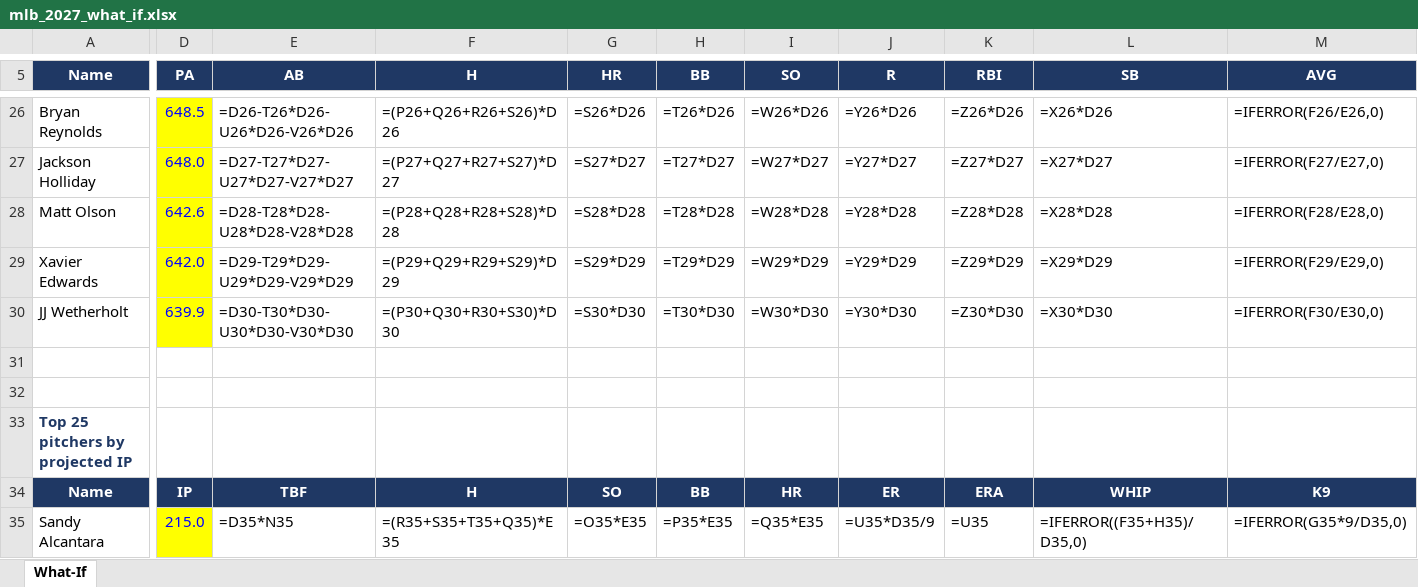
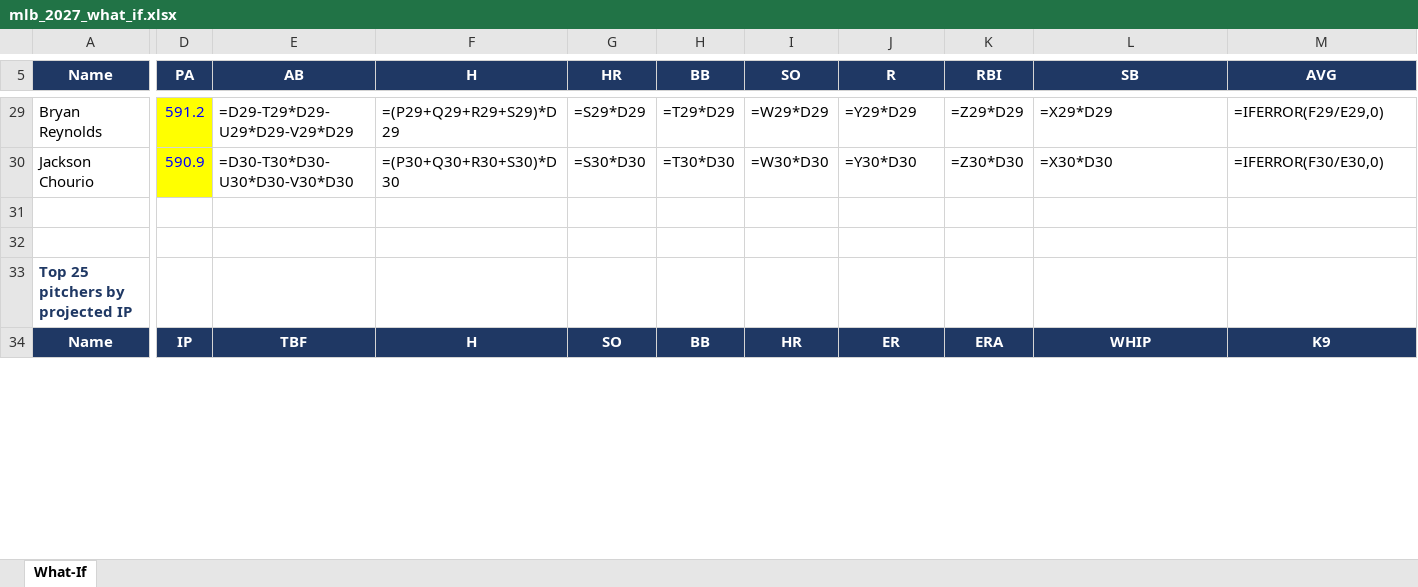
Before and after one commit to pmammino/DFSSimsFull, an Excel workbook: out/mlb_2027_what_if.xlsx, sheet What-If, drawn as a sheet; only a part is shown, gaps mark what is left out; values as stored, in another font and other column widths than the file's, no borders; formulas without a stored value are shown as written; removed rows and columns are numbered as before the commit, all else as after; rows hold the shown columns only; the diff covers the shown part only; the diff names each change by its address in the sheet, - before the commit and + after, or states it on an @@ line.

```diff
--- a/out/mlb_2027_what_if.xlsx (sheet What-If)
+++ b/out/mlb_2027_what_if.xlsx (sheet What-If)
-D29 (PA): 648.5
+D29 (PA): 591.2
-E29 (AB): =D26-T26*D26-U26*D26-V26*D26
+E29 (AB): =D29-T29*D29-U29*D29-V29*D29
-F29 (H): =(P26+Q26+R26+S26)*D26
+F29 (H): =(P29+Q29+R29+S29)*D29
-G29 (HR): =S26*D26
+G29 (HR): =S29*D29
-H29 (BB): =T26*D26
+H29 (BB): =T29*D29
-I29 (SO): =W26*D26
+I29 (SO): =W29*D29
-J29 (R): =Y26*D26
+J29 (R): =Y29*D29
-K29 (RBI): =Z26*D26
+K29 (RBI): =Z29*D29
-L29 (SB): =X26*D26
+L29 (SB): =X29*D29
-M29 (AVG): =IFERROR(F26/E26,0)
+M29 (AVG): =IFERROR(F29/E29,0)
-row 27: Jackson Holliday | 648.0 | =D27-T27*D27-U27*D27-V27*D27 | =(P27+Q27+R27+S27)*D27 | =S27*D27 | =T27*D27 | =W27*D27 | =Y27*D27 | =Z27*D27 | =X27*D27 | =IFERROR(F27/E27,0)
-row 28: Matt Olson | 642.6 | =D28-T28*D28-U28*D28-V28*D28 | =(P28+Q28+R28+S28)*D28 | =S28*D28 | =T28*D28 | =W28*D28 | =Y28*D28 | =Z28*D28 | =X28*D28 | =IFERROR(F28/E28,0)
-row 29: Xavier Edwards | 642.0 | =D29-T29*D29-U29*D29-V29*D29 | =(P29+Q29+R29+S29)*D29 | =S29*D29 | =T29*D29 | =W29*D29 | =Y29*D29 | =Z29*D29 | =X29*D29 | =IFERROR(F29/E29,0)
-row 30: JJ Wetherholt | 639.9 | =D30-T30*D30-U30*D30-V30*D30 | =(P30+Q30+R30+S30)*D30 | =S30*D30 | =T30*D30 | =W30*D30 | =Y30*D30 | =Z30*D30 | =X30*D30 | =IFERROR(F30/E30,0)
+row 30: Jackson Chourio | 590.9 | =D30-T30*D30-U30*D30-V30*D30 | =(P30+Q30+R30+S30)*D30 | =S30*D30 | =T30*D30 | =W30*D30 | =Y30*D30 | =Z30*D30 | =X30*D30 | =IFERROR(F30/E30,0)
-row 35: Sandy Alcantara | 215.0 | =D35*N35 | =(R35+S35+T35+Q35)*E35 | =O35*E35 | =P35*E35 | =Q35*E35 | =U35*D35/9 | =U35 | =IFERROR((F35+H35)/D35,0) | =IFERROR(G35*9/D35,0)
```
Also changed, not shown: 30 added rows, 26 removed rows and 310 edited cells elsewhere in this sheet, rosters/player_roles_hitters_2027.xlsx, rosters/player_roles_pitchers_2027.xlsx, 14 other files.
